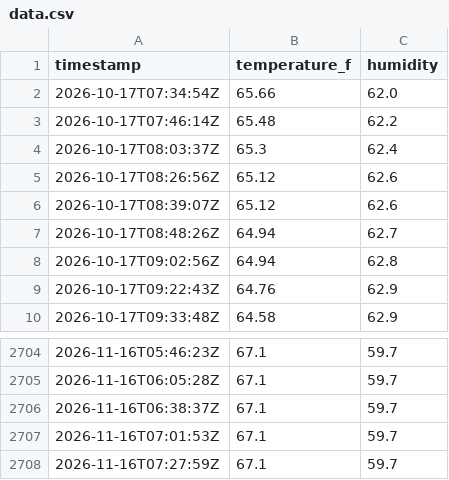
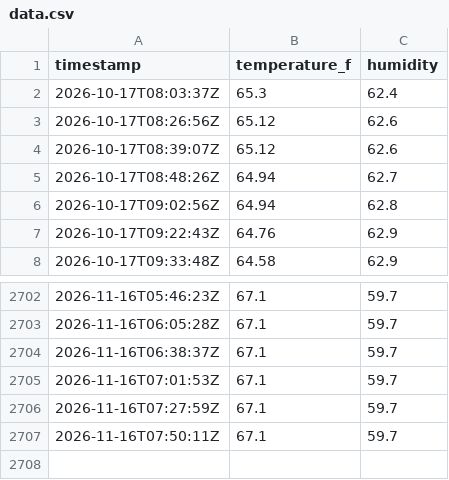
Before and after one commit to maddadh/dht-dashboard, a CSV file: data.csv, drawn as a sheet; only a part is shown, gaps mark what is left out.

```diff
--- a/data.csv
+++ b/data.csv
@@ -1,4 +1,2 @@
 timestamp,temperature_f,humidity
-2026-10-17T07:34:54Z,65.66,62.0
-2026-10-17T07:46:14Z,65.48,62.2
 2026-10-17T08:03:37Z,65.3,62.4
@@ -2708 +2706,2 @@ timestamp,temperature_f,humidity
 2026-11-16T07:27:59Z,67.1,59.7
+2026-11-16T07:50:11Z,67.1,59.7
```
